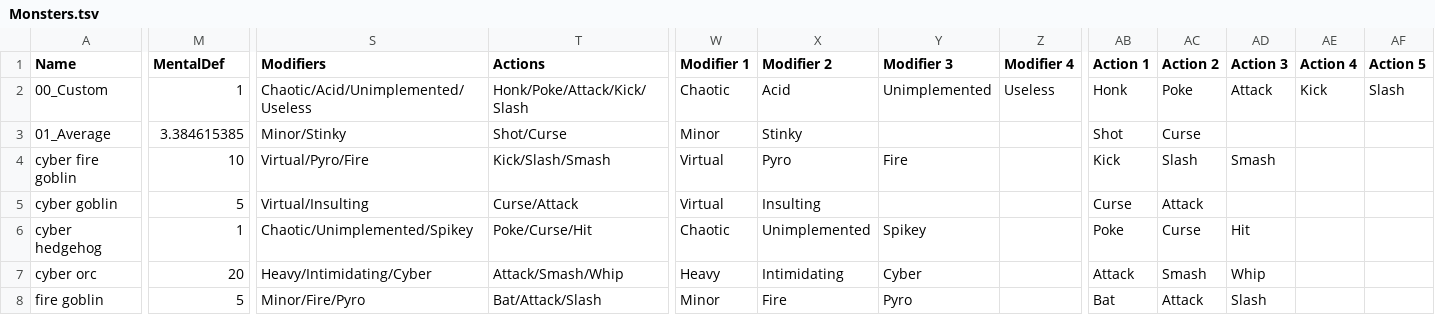
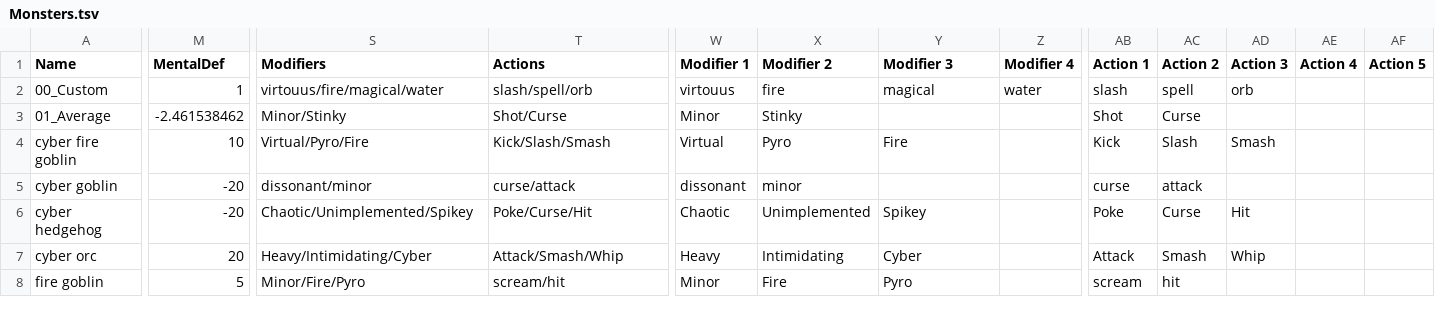
Before and after one commit to TheChriggu/SlayingDemons_, a TSV file: Resources/Tables/Monsters.tsv, drawn as a sheet; only a part is shown, gaps mark what is left out; the diff covers the shown part only; the diff names each change by its address in the sheet, - before the commit and + after, or states it on an @@ line.

```diff
--- a/Resources/Tables/Monsters.tsv
+++ b/Resources/Tables/Monsters.tsv
-S2 (Modifiers): Chaotic/Acid/Unimplemented/Useless
+S2 (Modifiers): virtouus/fire/magical/water
-T2 (Actions): Honk/Poke/Attack/Kick/Slash
+T2 (Actions): slash/spell/orb
-W2 (Modifier 1): Chaotic
+W2 (Modifier 1): virtouus
-X2 (Modifier 2): Acid
+X2 (Modifier 2): fire
-Y2 (Modifier 3): Unimplemented
+Y2 (Modifier 3): magical
-Z2 (Modifier 4): Useless
+Z2 (Modifier 4): water
-AB2 (Action 1): Honk
+AB2 (Action 1): slash
-AC2 (Action 2): Poke
+AC2 (Action 2): spell
-AD2 (Action 3): Attack
+AD2 (Action 3): orb
-AE2 (Action 4): Kick
+AE2 (Action 4): (empty)
-AF2 (Action 5): Slash
+AF2 (Action 5): (empty)
-M3 (MentalDef): 3.384615385
+M3 (MentalDef): -2.461538462
-M5 (MentalDef): 5
+M5 (MentalDef): -20
-S5 (Modifiers): Virtual/Insulting
+S5 (Modifiers): dissonant/minor
-T5 (Actions): Curse/Attack
+T5 (Actions): curse/attack
-W5 (Modifier 1): Virtual
+W5 (Modifier 1): dissonant
-X5 (Modifier 2): Insulting
+X5 (Modifier 2): minor
-AB5 (Action 1): Curse
+AB5 (Action 1): curse
-AC5 (Action 2): Attack
+AC5 (Action 2): attack
-M6 (MentalDef): 1
+M6 (MentalDef): -20
-T8 (Actions): Bat/Attack/Slash
+T8 (Actions): scream/hit
-AB8 (Action 1): Bat
+AB8 (Action 1): scream
-AC8 (Action 2): Attack
+AC8 (Action 2): hit
-AD8 (Action 3): Slash
+AD8 (Action 3): (empty)
```
Also changed, not shown: 36 edited cells elsewhere in this file, Resources/Tables/Actions.tsv, Resources/Tables/Modifiers.tsv, 7 other files.
